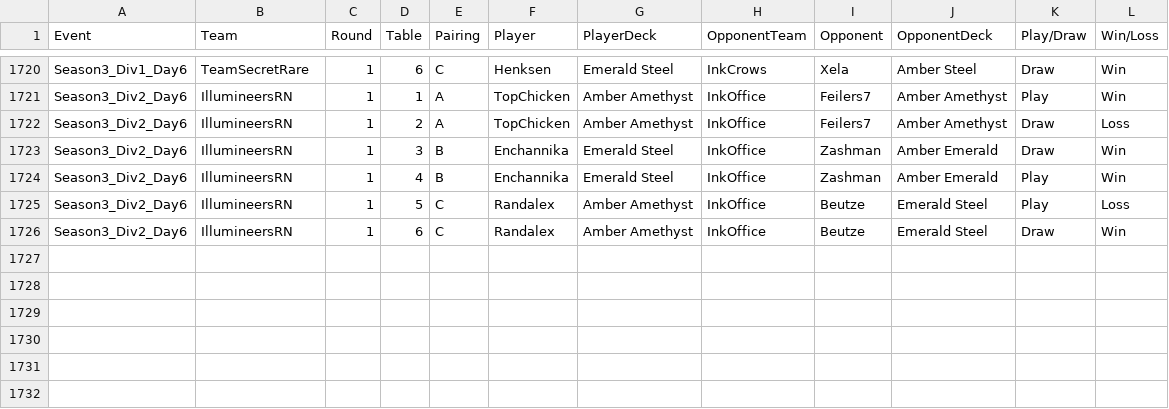
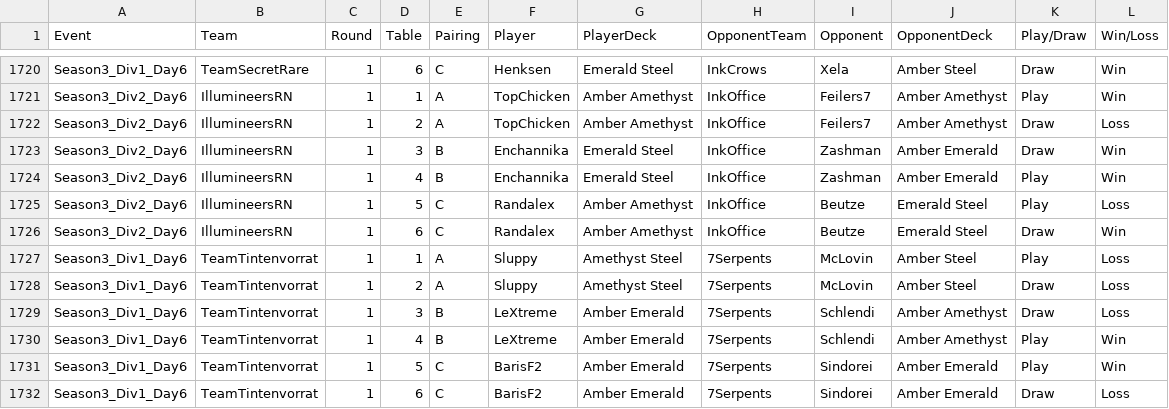
Before and after one commit to shinobi64/lorcana, a CSV file: results/ltd_analyse.csv, drawn as a sheet; only a part is shown, gaps mark what is left out; the diff names each change by its address in the sheet, - before the commit and + after, or states it on an @@ line.

Commit message:
data: ltd season 3 div 1 day 6

```diff
--- a/results/ltd_analyse.csv
+++ b/results/ltd_analyse.csv
+row 1727: Season3_Div1_Day6 | TeamTintenvorrat | 1 | 1 | A | Sluppy | Amethyst Steel | 7Serpents | McLovin | Amber Steel | Play | Loss
+row 1728: Season3_Div1_Day6 | TeamTintenvorrat | 1 | 2 | A | Sluppy | Amethyst Steel | 7Serpents | McLovin | Amber Steel | Draw | Loss
+row 1729: Season3_Div1_Day6 | TeamTintenvorrat | 1 | 3 | B | LeXtreme | Amber Emerald | 7Serpents | Schlendi | Amber Amethyst | Draw | Loss
+row 1730: Season3_Div1_Day6 | TeamTintenvorrat | 1 | 4 | B | LeXtreme | Amber Emerald | 7Serpents | Schlendi | Amber Amethyst | Play | Win
+row 1731: Season3_Div1_Day6 | TeamTintenvorrat | 1 | 5 | C | BarisF2 | Amber Emerald | 7Serpents | Sindorei | Amber Emerald | Play | Win
+row 1732: Season3_Div1_Day6 | TeamTintenvorrat | 1 | 6 | C | BarisF2 | Amber Emerald | 7Serpents | Sindorei | Amber Emerald | Draw | Loss
```
